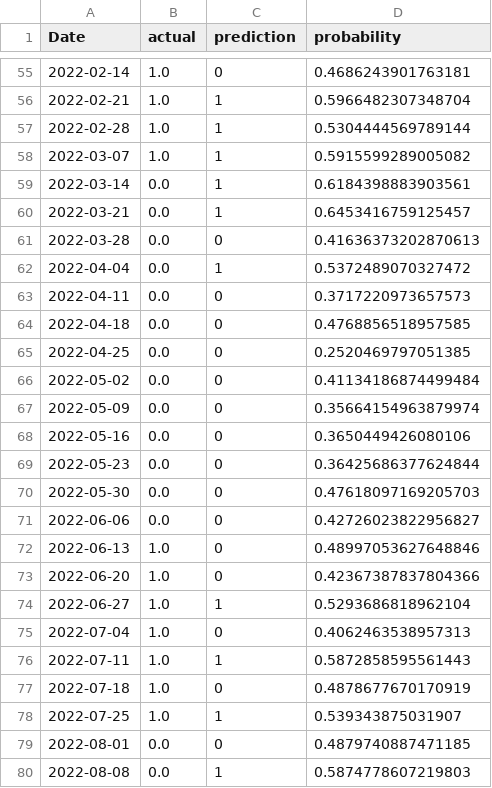
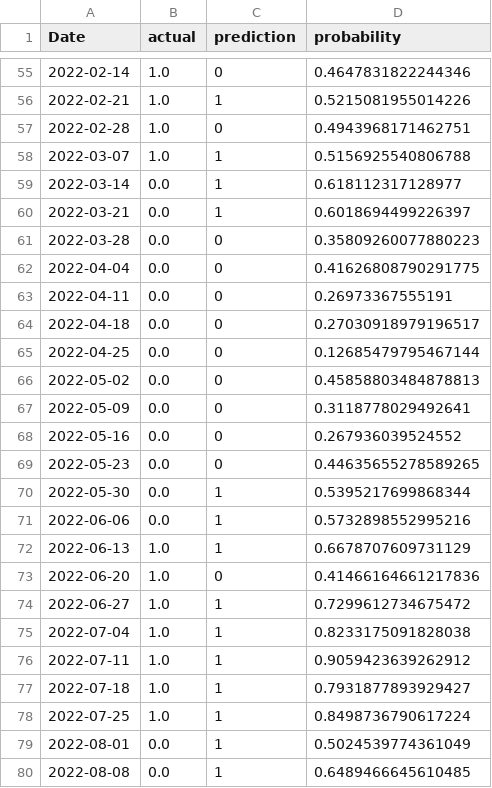
Before and after one commit to CChlungwani/forecast_curve, a CSV file: data_input/log_value_quality_probs.csv, drawn as a sheet; only a part is shown, gaps mark what is left out; the diff covers the shown part only.

```diff
--- a/data_input/log_value_quality_probs.csv
+++ b/data_input/log_value_quality_probs.csv
@@ -55,26 +55,26 @@ Date,actual,prediction,probability
-2022-02-14,1.0,0,0.4686243901763181
-2022-02-21,1.0,1,0.5966482307348704
-2022-02-28,1.0,1,0.5304444569789144
-2022-03-07,1.0,1,0.5915599289005082
-2022-03-14,0.0,1,0.6184398883903561
-2022-03-21,0.0,1,0.6453416759125457
-2022-03-28,0.0,0,0.41636373202870613
-2022-04-04,0.0,1,0.5372489070327472
-2022-04-11,0.0,0,0.3717220973657573
-2022-04-18,0.0,0,0.4768856518957585
-2022-04-25,0.0,0,0.2520469797051385
-2022-05-02,0.0,0,0.41134186874499484
-2022-05-09,0.0,0,0.35664154963879974
-2022-05-16,0.0,0,0.3650449426080106
-2022-05-23,0.0,0,0.36425686377624844
-2022-05-30,0.0,0,0.47618097169205703
-2022-06-06,0.0,0,0.42726023822956827
-2022-06-13,1.0,0,0.48997053627648846
-2022-06-20,1.0,0,0.42367387837804366
-2022-06-27,1.0,1,0.5293686818962104
-2022-07-04,1.0,0,0.4062463538957313
-2022-07-11,1.0,1,0.5872858595561443
-2022-07-18,1.0,0,0.4878677670170919
-2022-07-25,1.0,1,0.539343875031907
-2022-08-01,0.0,0,0.4879740887471185
-2022-08-08,0.0,1,0.5874778607219803
+2022-02-14,1.0,0,0.4647831822244346
+2022-02-21,1.0,1,0.5215081955014226
+2022-02-28,1.0,0,0.4943968171462751
+2022-03-07,1.0,1,0.5156925540806788
+2022-03-14,0.0,1,0.618112317128977
+2022-03-21,0.0,1,0.6018694499226397
+2022-03-28,0.0,0,0.35809260077880223
+2022-04-04,0.0,0,0.41626808790291775
+2022-04-11,0.0,0,0.26973367555191
+2022-04-18,0.0,0,0.27030918979196517
+2022-04-25,0.0,0,0.12685479795467144
+2022-05-02,0.0,0,0.45858803484878813
+2022-05-09,0.0,0,0.3118778029492641
+2022-05-16,0.0,0,0.267936039524552
+2022-05-23,0.0,0,0.44635655278589265
+2022-05-30,0.0,1,0.5395217699868344
+2022-06-06,0.0,1,0.5732898552995216
+2022-06-13,1.0,1,0.6678707609731129
+2022-06-20,1.0,0,0.41466164661217836
+2022-06-27,1.0,1,0.7299612734675472
+2022-07-04,1.0,1,0.8233175091828038
+2022-07-11,1.0,1,0.9059423639262912
+2022-07-18,1.0,1,0.7931877893929427
+2022-07-25,1.0,1,0.8498736790617224
+2022-08-01,0.0,1,0.5024539774361049
+2022-08-08,0.0,1,0.6489466645610485
```
Also changed, not shown: 161 edited cells elsewhere in this file, data_input/momentum_value_probs.csv, 2 other files.
